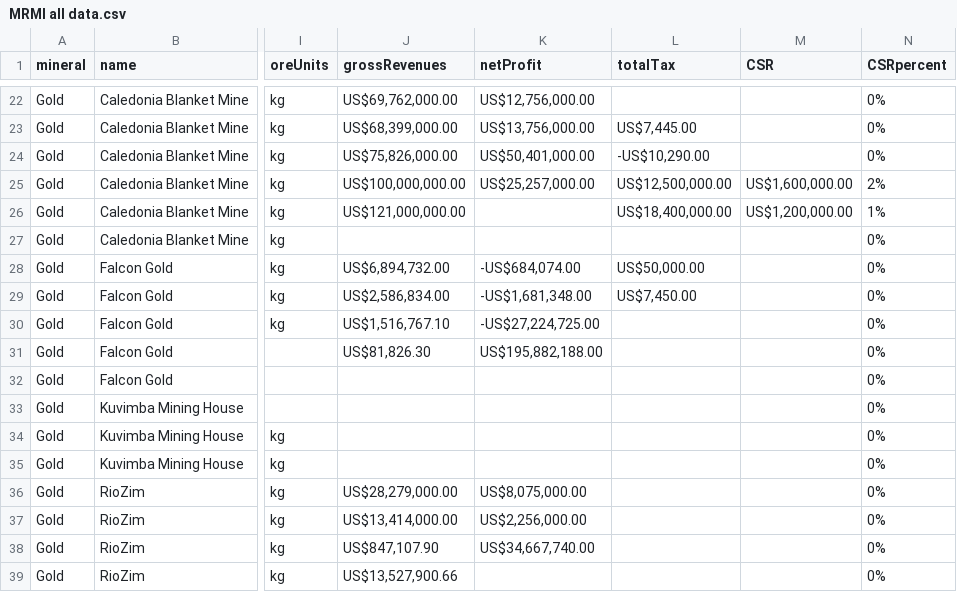
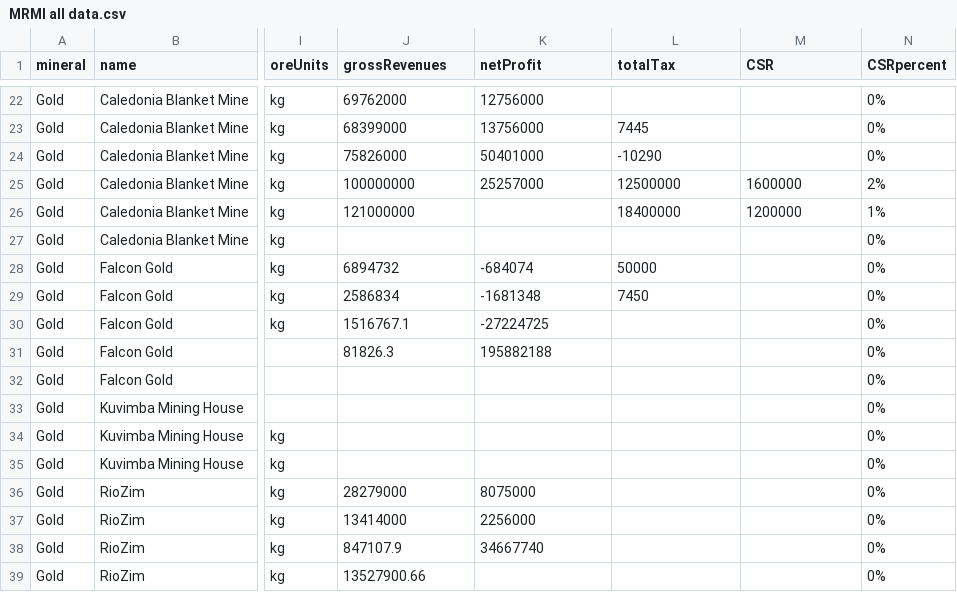
Before and after one commit to SIVIO-Institute/MRMI, a CSV file: MRMI all data.csv, drawn as a sheet; only a part is shown, gaps mark what is left out; the diff covers the shown part only; the diff names each change by its address in the sheet, - before the commit and + after, or states it on an @@ line.

```diff
--- a/MRMI all data.csv
+++ b/MRMI all data.csv
-J22 (grossRevenues): US$69,762,000.00
+J22 (grossRevenues): 69762000
-K22 (netProfit): US$12,756,000.00
+K22 (netProfit): 12756000
-J23 (grossRevenues): US$68,399,000.00
+J23 (grossRevenues): 68399000
-K23 (netProfit): US$13,756,000.00
+K23 (netProfit): 13756000
-L23 (totalTax): US$7,445.00
+L23 (totalTax): 7445
-J24 (grossRevenues): US$75,826,000.00
+J24 (grossRevenues): 75826000
-K24 (netProfit): US$50,401,000.00
+K24 (netProfit): 50401000
-L24 (totalTax): -US$10,290.00
+L24 (totalTax): -10290
-J25 (grossRevenues): US$100,000,000.00
+J25 (grossRevenues): 100000000
-K25 (netProfit): US$25,257,000.00
+K25 (netProfit): 25257000
-L25 (totalTax): US$12,500,000.00
+L25 (totalTax): 12500000
-M25 (CSR): US$1,600,000.00
+M25 (CSR): 1600000
-J26 (grossRevenues): US$121,000,000.00
+J26 (grossRevenues): 121000000
-L26 (totalTax): US$18,400,000.00
+L26 (totalTax): 18400000
-M26 (CSR): US$1,200,000.00
+M26 (CSR): 1200000
-J28 (grossRevenues): US$6,894,732.00
+J28 (grossRevenues): 6894732
-K28 (netProfit): -US$684,074.00
+K28 (netProfit): -684074
-L28 (totalTax): US$50,000.00
+L28 (totalTax): 50000
-J29 (grossRevenues): US$2,586,834.00
+J29 (grossRevenues): 2586834
-K29 (netProfit): -US$1,681,348.00
+K29 (netProfit): -1681348
-L29 (totalTax): US$7,450.00
+L29 (totalTax): 7450
-J30 (grossRevenues): US$1,516,767.10
+J30 (grossRevenues): 1516767.1
-K30 (netProfit): -US$27,224,725.00
+K30 (netProfit): -27224725
-J31 (grossRevenues): US$81,826.30
+J31 (grossRevenues): 81826.3
-K31 (netProfit): US$195,882,188.00
+K31 (netProfit): 195882188
-J36 (grossRevenues): US$28,279,000.00
+J36 (grossRevenues): 28279000
-K36 (netProfit): US$8,075,000.00
+K36 (netProfit): 8075000
-J37 (grossRevenues): US$13,414,000.00
+J37 (grossRevenues): 13414000
-K37 (netProfit): US$2,256,000.00
+K37 (netProfit): 2256000
-J38 (grossRevenues): US$847,107.90
+J38 (grossRevenues): 847107.9
-K38 (netProfit): US$34,667,740.00
+K38 (netProfit): 34667740
-J39 (grossRevenues): US$13,527,900.66
+J39 (grossRevenues): 13527900.66
```
Also changed, not shown: 99 edited cells elsewhere in this file.
